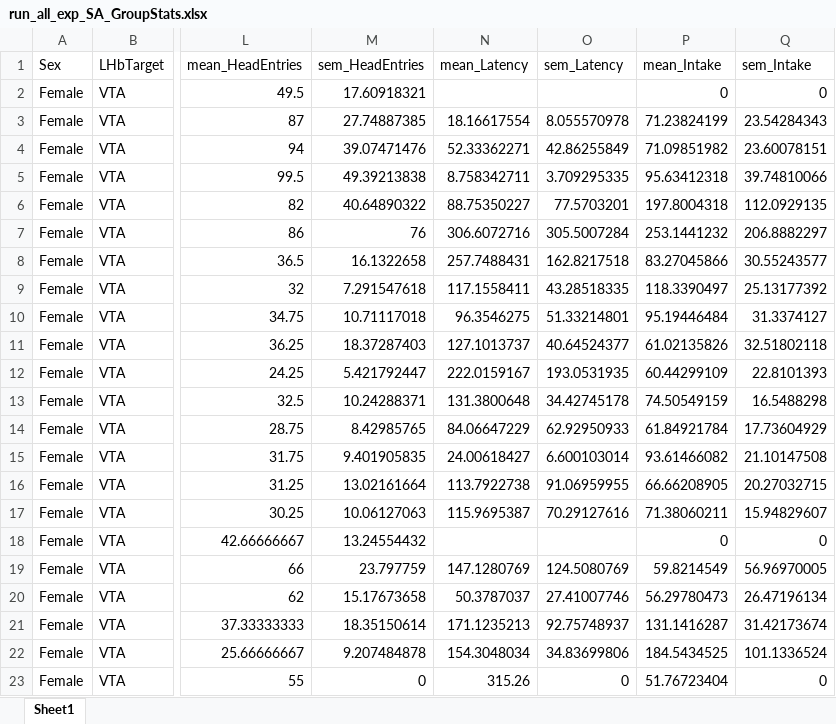
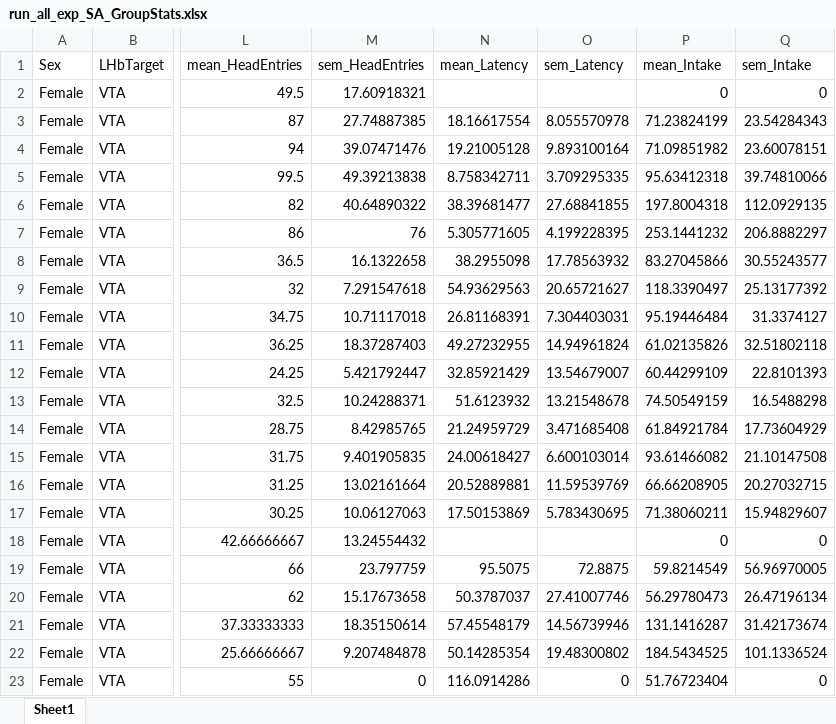
Before and after one commit to schleuf/CoffeyBehavior_Rat_LHbTargets, an Excel workbook: Outputs/Exp_all_Run_all_exclusions/Behavior Tables/run_all_exp_SA_GroupStats.xlsx, sheet Sheet1, drawn as a sheet; only a part is shown, gaps mark what is left out; values as stored, in another font and other column widths than the file's, no borders; the diff covers the shown part only; the diff names each change by its address in the sheet, - before the commit and + after, or states it on an @@ line.

```diff
--- a/Outputs/Exp_all_Run_all_exclusions/Behavior Tables/run_all_exp_SA_GroupStats.xlsx (sheet Sheet1)
+++ b/Outputs/Exp_all_Run_all_exclusions/Behavior Tables/run_all_exp_SA_GroupStats.xlsx (sheet Sheet1)
-N4 (mean_Latency): 52.33362271
+N4 (mean_Latency): 19.21005128
-O4 (sem_Latency): 42.86255849
+O4 (sem_Latency): 9.893100164
-N6 (mean_Latency): 88.75350227
+N6 (mean_Latency): 38.39681477
-O6 (sem_Latency): 77.5703201
+O6 (sem_Latency): 27.68841855
-N7 (mean_Latency): 306.6072716
+N7 (mean_Latency): 5.305771605
-O7 (sem_Latency): 305.5007284
+O7 (sem_Latency): 4.199228395
-N8 (mean_Latency): 257.7488431
+N8 (mean_Latency): 38.2955098
-O8 (sem_Latency): 162.8217518
+O8 (sem_Latency): 17.78563932
-N9 (mean_Latency): 117.1558411
+N9 (mean_Latency): 54.93629563
-O9 (sem_Latency): 43.28518335
+O9 (sem_Latency): 20.65721627
-N10 (mean_Latency): 96.3546275
+N10 (mean_Latency): 26.81168391
-O10 (sem_Latency): 51.33214801
+O10 (sem_Latency): 7.304403031
-N11 (mean_Latency): 127.1013737
+N11 (mean_Latency): 49.27232955
-O11 (sem_Latency): 40.64524377
+O11 (sem_Latency): 14.94961824
-N12 (mean_Latency): 222.0159167
+N12 (mean_Latency): 32.85921429
-O12 (sem_Latency): 193.0531935
+O12 (sem_Latency): 13.54679007
-N13 (mean_Latency): 131.3800648
+N13 (mean_Latency): 51.6123932
-O13 (sem_Latency): 34.42745178
+O13 (sem_Latency): 13.21548678
-N14 (mean_Latency): 84.06647229
+N14 (mean_Latency): 21.24959729
-O14 (sem_Latency): 62.92950933
+O14 (sem_Latency): 3.471685408
-N16 (mean_Latency): 113.7922738
+N16 (mean_Latency): 20.52889881
-O16 (sem_Latency): 91.06959955
+O16 (sem_Latency): 11.59539769
-N17 (mean_Latency): 115.9695387
+N17 (mean_Latency): 17.50153869
-O17 (sem_Latency): 70.29127616
+O17 (sem_Latency): 5.783430695
-N19 (mean_Latency): 147.1280769
+N19 (mean_Latency): 95.5075
-O19 (sem_Latency): 124.5080769
+O19 (sem_Latency): 72.8875
-N21 (mean_Latency): 171.1235213
+N21 (mean_Latency): 57.45548179
-O21 (sem_Latency): 92.75748937
+O21 (sem_Latency): 14.56739946
-N22 (mean_Latency): 154.3048034
+N22 (mean_Latency): 50.14285354
-O22 (sem_Latency): 34.83699806
+O22 (sem_Latency): 19.48300802
-N23 (mean_Latency): 315.26
+N23 (mean_Latency): 116.0914286
```
Also changed, not shown: 74 edited cells elsewhere in this sheet, Outputs/Exp_all_Run_all_exclusions/Behavior Tables/run_all_exp_ER_inputData.xlsx, Outputs/Exp_all_Run_all_exclusions/Behavior Tables/run_all_exp_SA_inputData.xlsx, 18 other files.
